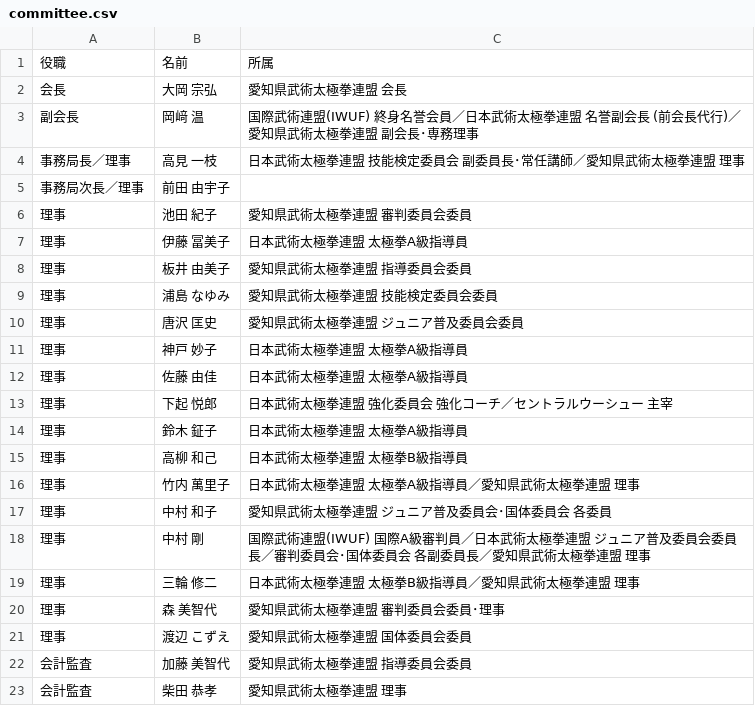
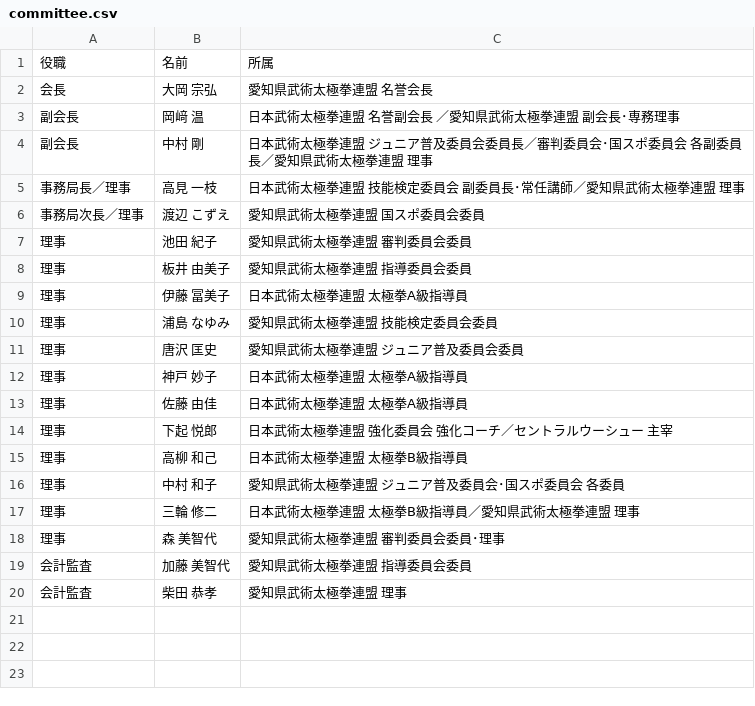
Before and after one commit to taijiaichi/homepage, a CSV file: docs/data/committee.csv, drawn as a sheet.

Commit message:
Update committee.csv
2025年9月13日　第25回愛知県太極拳協会総会で、承認された役員名簿に準ずる。
・役職変更
　大岡宗弘　会長→名誉会長
　副会長に中村剛、事務局次長に渡辺こずえ
・任期満了のため、鈴木鉦子、竹内萬里子、削除
・役名変更
　国体→国スポ
・協会として必要ない役職は削除
　岡崎温の[国際武術連盟（IWUF）終身名誉会員][(前会長代行)]
　中村剛の[国際武術連盟(IWUF)国債A級審判員]
・理事の名簿アイウエオ順にした
　板井由美子の次に、伊藤冨美子にした

```diff
--- a/docs/data/committee.csv
+++ b/docs/data/committee.csv
@@ -1,9 +1,10 @@
 役職,名前,所属
-会長,大岡 宗弘,愛知県武術太極拳連盟 会長
-副会長,岡﨑 温,国際武術連盟(IWUF) 終身名誉会員／日本武術太極拳連盟 名誉副会長 (前会長代行)／愛知県武術太極拳連盟 副会長･専務理事
+会長,大岡 宗弘,愛知県武術太極拳連盟 名誉会長
+副会長,岡﨑 温,日本武術太極拳連盟 名誉副会長 ／愛知県武術太極拳連盟 副会長･専務理事
+副会長,中村 剛,日本武術太極拳連盟 ジュニア普及委員会委員長／審判委員会･国スポ委員会 各副委員長／愛知県武術太極拳連盟 理事
 事務局長／理事,高見 一枝,日本武術太極拳連盟 技能検定委員会 副委員長･常任講師／愛知県武術太極拳連盟 理事
-事務局次長／理事,前田 由宇子,
+事務局次長／理事,渡辺 こずえ,愛知県武術太極拳連盟 国スポ委員会委員
 理事,池田 紀子,愛知県武術太極拳連盟 審判委員会委員
+理事,板井 由美子,愛知県武術太極拳連盟 指導委員会委員
 理事,伊藤 冨美子,日本武術太極拳連盟 太極拳A級指導員
-理事,板井 由美子,愛知県武術太極拳連盟 指導委員会委員
 理事,浦島 なゆみ,愛知県武術太極拳連盟 技能検定委員会委員
@@ -13,10 +14,6 @@
 理事,下起 悦郎,日本武術太極拳連盟 強化委員会 強化コーチ／セントラルウーシュー 主宰
-理事,鈴木 鉦子,日本武術太極拳連盟 太極拳A級指導員
 理事,高柳 和己,日本武術太極拳連盟 太極拳B級指導員
-理事,竹内 萬里子,日本武術太極拳連盟 太極拳A級指導員／愛知県武術太極拳連盟 理事
-理事,中村 和子,愛知県武術太極拳連盟 ジュニア普及委員会･国体委員会 各委員
-理事,中村 剛,国際武術連盟(IWUF) 国際A級審判員／日本武術太極拳連盟 ジュニア普及委員会委員長／審判委員会･国体委員会 各副委員長／愛知県武術太極拳連盟 理事
+理事,中村 和子,愛知県武術太極拳連盟 ジュニア普及委員会･国スポ委員会 各委員
 理事,三輪 修二,日本武術太極拳連盟 太極拳B級指導員／愛知県武術太極拳連盟 理事
 理事,森 美智代,愛知県武術太極拳連盟 審判委員会委員･理事
-理事,渡辺 こずえ,愛知県武術太極拳連盟 国体委員会委員
 会計監査,加藤 美智代,愛知県武術太極拳連盟 指導委員会委員
```
